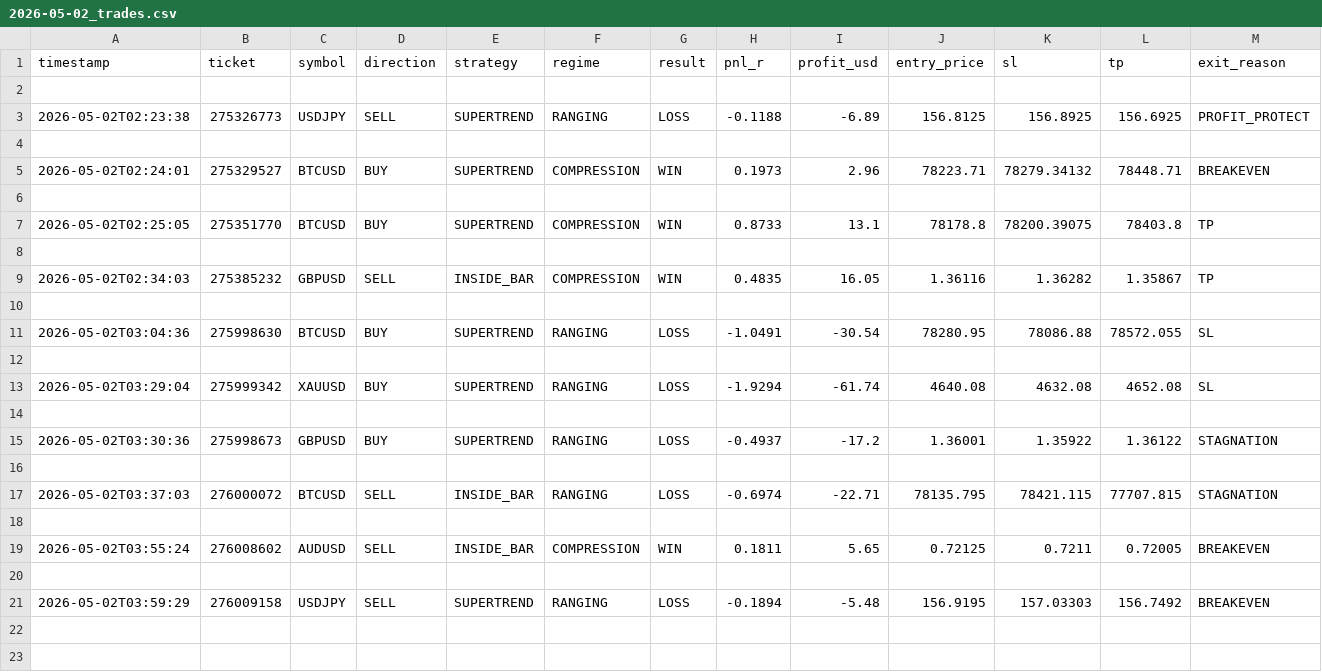
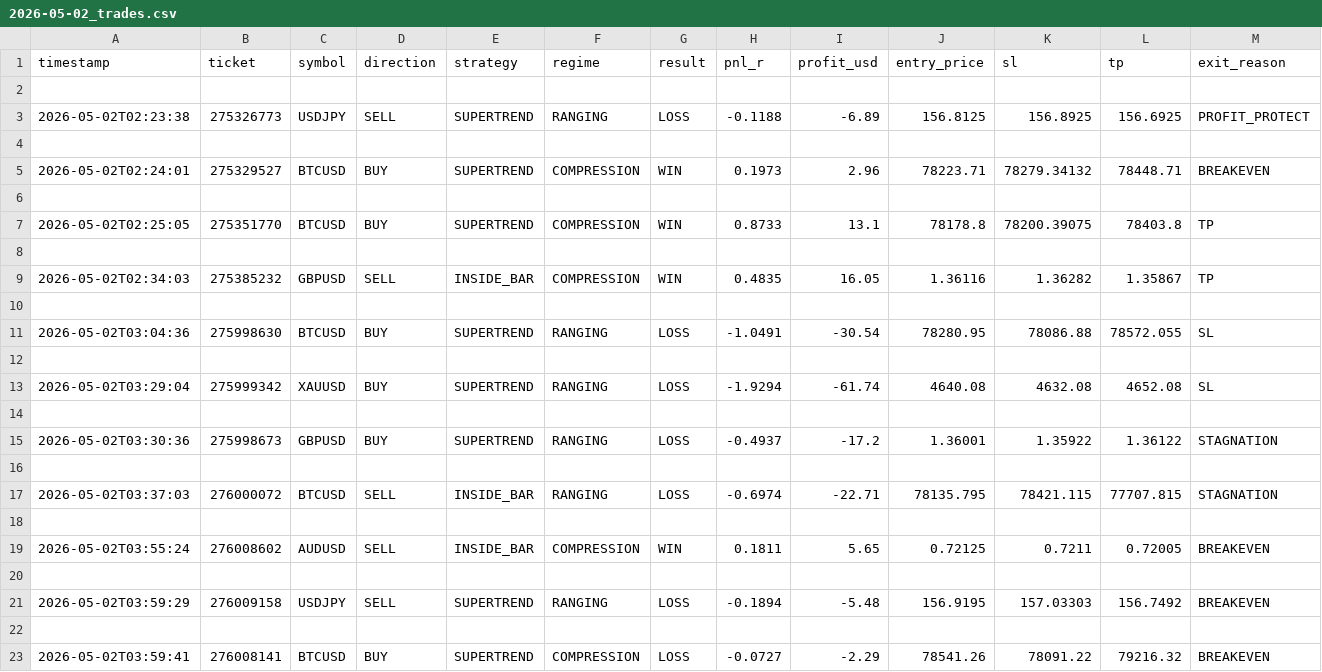
Before and after one commit to arsiqty9/aish-logs, a CSV file: 2026-05-02_trades.csv, drawn as a sheet; only a part is shown; rows hold the shown columns only; the diff names each change by its address in the sheet, - before the commit and + after, or states it on an @@ line.

```diff
--- a/2026-05-02_trades.csv
+++ b/2026-05-02_trades.csv
+row 22: (empty)
+row 23: 2026-05-02T03:59:41 | 276008141 | BTCUSD | BUY | SUPERTREND | COMPRESSION | LOSS | -0.0727 | -2.29 | 78541.26 | 78091.22 | 79216.32 | BREAKEVEN
```
Also changed, not shown: 3 other files.
